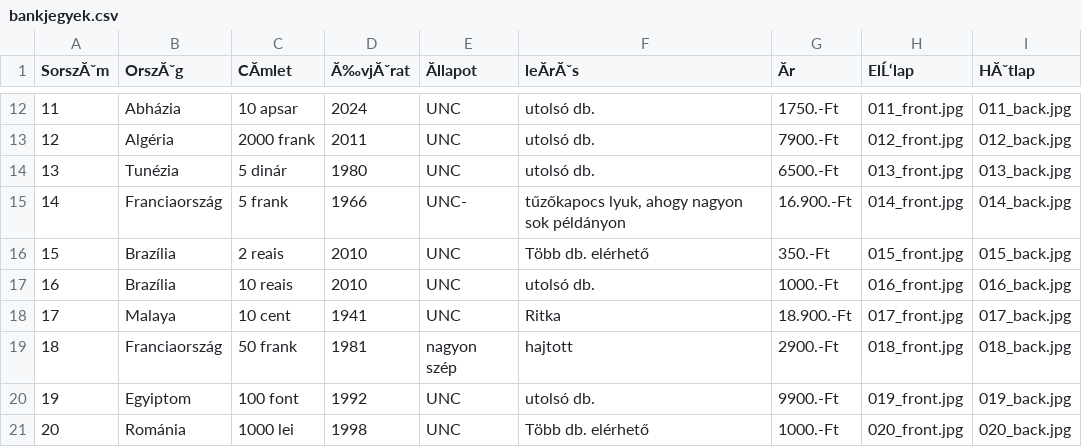
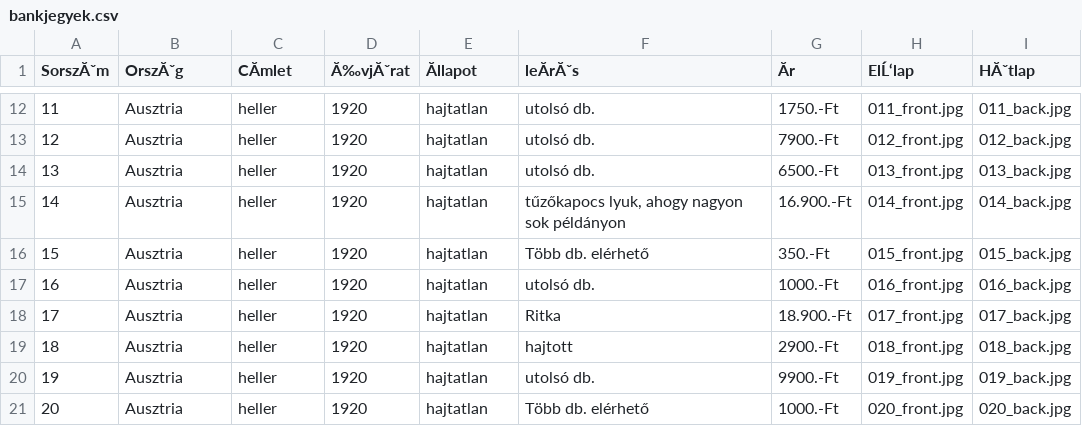
Before and after one commit to KRIPO381/NOTGELD, a CSV file: bankjegyek.csv, drawn as a sheet; only a part is shown, gaps mark what is left out; the diff covers the shown part only; the diff names each change by its address in the sheet, - before the commit and + after, or states it on an @@ line.

```diff
--- a/bankjegyek.csv
+++ b/bankjegyek.csv
-B12 (OrszĂˇg): Abházia
+B12 (OrszĂˇg): Ausztria
-C12 (CĂmlet): 10 apsar
+C12 (CĂmlet): heller
-D12 (Ă‰vjĂˇrat): 2024
+D12 (Ă‰vjĂˇrat): 1920
-E12:E14 (Ăllapot): UNC
+E12:E14 (Ăllapot): hajtatlan
-B13 (OrszĂˇg): Algéria
+B13 (OrszĂˇg): Ausztria
-C13 (CĂmlet): 2000 frank
+C13 (CĂmlet): heller
-D13 (Ă‰vjĂˇrat): 2011
+D13 (Ă‰vjĂˇrat): 1920
-B14 (OrszĂˇg): Tunézia
+B14 (OrszĂˇg): Ausztria
-C14 (CĂmlet): 5 dinár
+C14 (CĂmlet): heller
-D14 (Ă‰vjĂˇrat): 1980
+D14 (Ă‰vjĂˇrat): 1920
-B15 (OrszĂˇg): Franciaország
+B15 (OrszĂˇg): Ausztria
-C15 (CĂmlet): 5 frank
+C15 (CĂmlet): heller
-D15 (Ă‰vjĂˇrat): 1966
+D15 (Ă‰vjĂˇrat): 1920
-E15 (Ăllapot): UNC-
+E15 (Ăllapot): hajtatlan
-B16:B17 (OrszĂˇg): Brazília
+B16:B17 (OrszĂˇg): Ausztria
-C16 (CĂmlet): 2 reais
+C16 (CĂmlet): heller
-D16:D17 (Ă‰vjĂˇrat): 2010
+D16:D17 (Ă‰vjĂˇrat): 1920
-E16:E18 (Ăllapot): UNC
+E16:E18 (Ăllapot): hajtatlan
-C17 (CĂmlet): 10 reais
+C17 (CĂmlet): heller
-B18 (OrszĂˇg): Malaya
+B18 (OrszĂˇg): Ausztria
-C18 (CĂmlet): 10 cent
+C18 (CĂmlet): heller
-D18 (Ă‰vjĂˇrat): 1941
+D18 (Ă‰vjĂˇrat): 1920
-B19 (OrszĂˇg): Franciaország
+B19 (OrszĂˇg): Ausztria
-C19 (CĂmlet): 50 frank
+C19 (CĂmlet): heller
-D19 (Ă‰vjĂˇrat): 1981
+D19 (Ă‰vjĂˇrat): 1920
-E19 (Ăllapot): nagyon szép
+E19 (Ăllapot): hajtatlan
-B20 (OrszĂˇg): Egyiptom
+B20 (OrszĂˇg): Ausztria
-C20 (CĂmlet): 100 font
+C20 (CĂmlet): heller
-D20 (Ă‰vjĂˇrat): 1992
+D20 (Ă‰vjĂˇrat): 1920
-E20:E21 (Ăllapot): UNC
+E20:E21 (Ăllapot): hajtatlan
-B21 (OrszĂˇg): Románia
+B21 (OrszĂˇg): Ausztria
-C21 (CĂmlet): 1000 lei
+C21 (CĂmlet): heller
-D21 (Ă‰vjĂˇrat): 1998
+D21 (Ă‰vjĂˇrat): 1920
```
Also changed, not shown: 114 edited cells elsewhere in this file.
